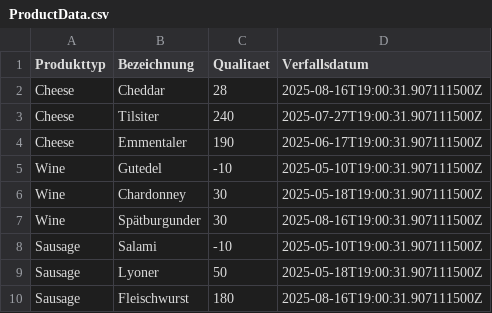
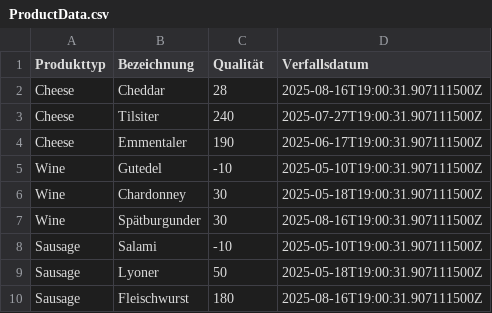
Before and after one commit to M4slenits4/SuperDuperApplication, a CSV file: SuperDuperMarkt/src/main/java/de.superdupermarkt/files/ProductData.csv, drawn as a sheet.

```diff
--- a/SuperDuperMarkt/src/main/java/de.superdupermarkt/files/ProductData.csv
+++ b/SuperDuperMarkt/src/main/java/de.superdupermarkt/files/ProductData.csv
@@ -1,2 +1,2 @@
-Produkttyp,Bezeichnung,Qualitaet,Verfallsdatum
+Produkttyp,Bezeichnung,Qualität,Verfallsdatum
 Cheese,Cheddar,28,2025-08-16T19:00:31.907111500Z
```
Also changed, not shown: 4 other files.
